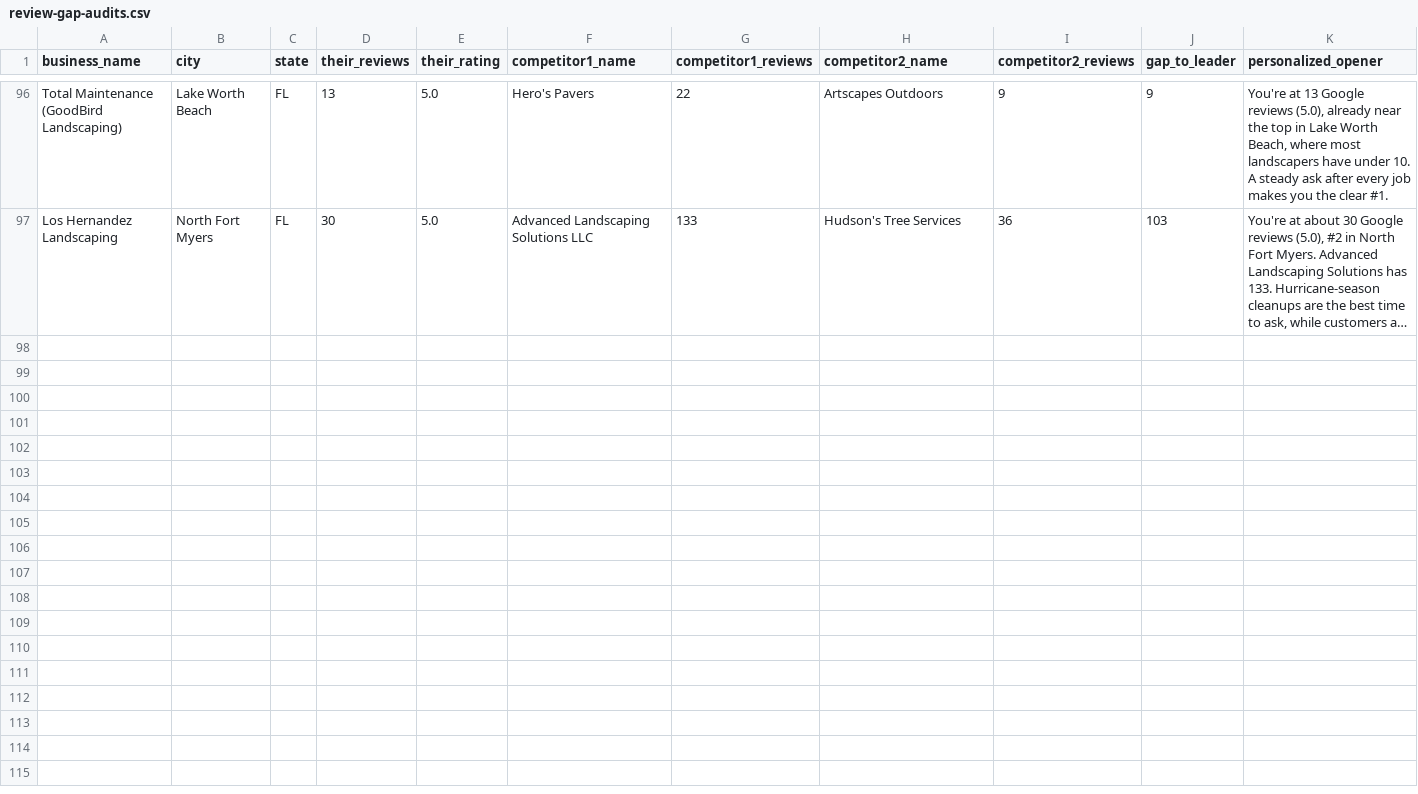
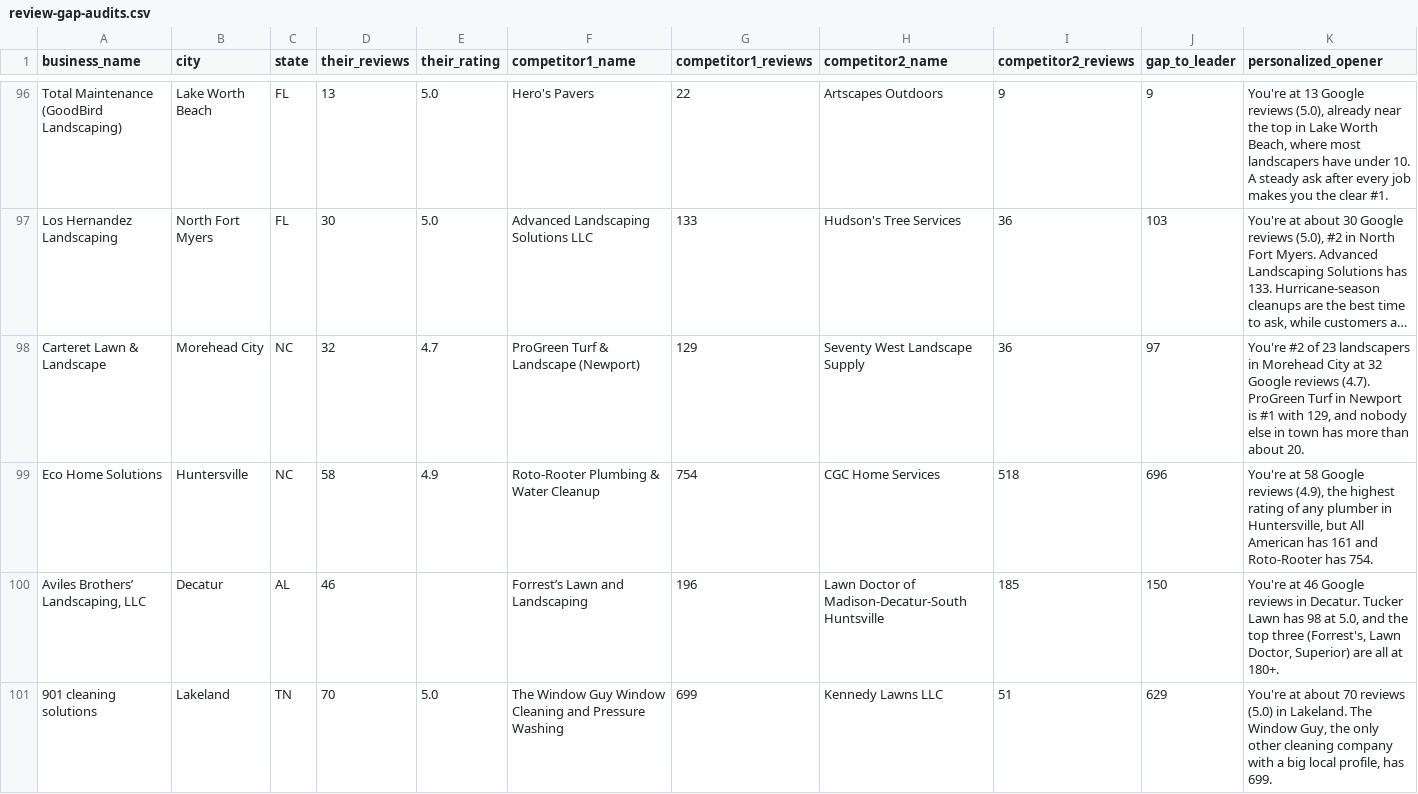
Before and after one commit to realnickd31/reviewask, a CSV file: gtm/audits/review-gap-audits.csv, drawn as a sheet; only a part is shown, gaps mark what is left out; long unchanged cells end in …; rows hold the shown columns only; the diff names each change by its address in the sheet, - before the commit and + after, or states it on an @@ line.

Commit message:
Refresh community posts, 4 audits, site QA, morning brief

```diff
--- a/gtm/audits/review-gap-audits.csv
+++ b/gtm/audits/review-gap-audits.csv
+row 98: Carteret Lawn & Landscape | Morehead City | NC | 32 | 4.7 | ProGreen Turf & Landscape (Newport) | 129 | Seventy West Landscape Supply | 36 | 97 | You're #2 of 23 landscapers in Morehead City at 32 Google reviews (4.7). ProGreen Turf in Newport is #1 with 129, and nobody else in town has more than about 20.
+row 99: Eco Home Solutions | Huntersville | NC | 58 | 4.9 | Roto-Rooter Plumbing & Water Cleanup | 754 | CGC Home Services | 518 | 696 | You're at 58 Google reviews (4.9), the highest rating of any plumber in Huntersville, but All American has 161 and Roto-Rooter has 754.
+row 100: Aviles Brothers’ Landscaping, LLC | Decatur | AL | 46 |  | Forrest’s Lawn and Landscaping | 196 | Lawn Doctor of Madison-Decatur-South Huntsville | 185 | 150 | You're at 46 Google reviews in Decatur. Tucker Lawn has 98 at 5.0, and the top three (Forrest's, Lawn Doctor, Superior) are all at 180+.
+row 101: 901 cleaning solutions | Lakeland | TN | 70 | 5.0 | The Window Guy Window Cleaning and Pressure Washing | 699 | Kennedy Lawns LLC | 51 | 629 | You're at about 70 reviews (5.0) in Lakeland. The Window Guy, the only other cleaning company with a big local profile, has 699.
```
Also changed, not shown: gtm/prospects_overnight.csv, 5 other files.
